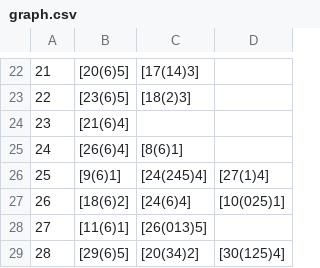
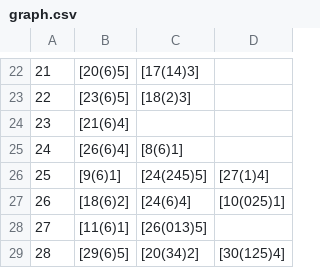
Before and after one commit to Ultraviolet-Ninja/GradleCenturion, a CSV file: src/main/resources/bomb/modules/c/colored_switches/graph.csv, drawn as a sheet; only a part is shown, gaps mark what is left out.

Commit message:
Slight correction in Colored Switches graph file

```diff
--- a/src/main/resources/bomb/modules/c/colored_switches/graph.csv
+++ b/src/main/resources/bomb/modules/c/colored_switches/graph.csv
@@ -25,3 +25,3 @@
 24,[26(6)4],[8(6)1],
-25,[9(6)1],[24(245)4],[27(1)4]
+25,[9(6)1],[24(245)5],[27(1)4]
 26,[18(6)2],[24(6)4],[10(025)1]
```
Also changed, not shown: 1 other file.
